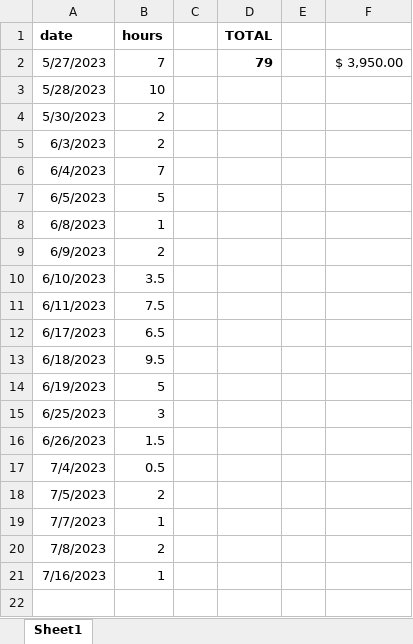
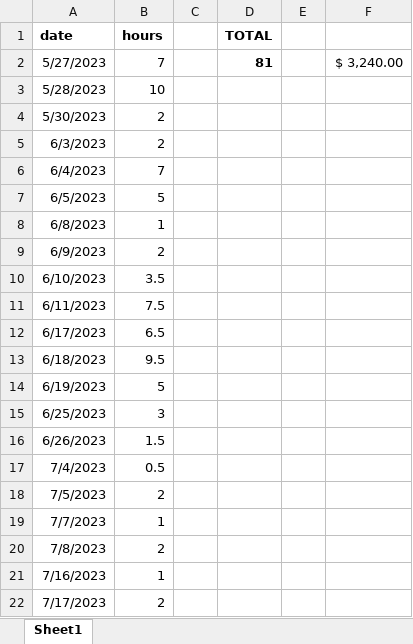
Before and after one commit to rempsyc/busara_dashboard, an Excel workbook: hours.xlsx, sheet Sheet1, drawn as a sheet; values as stored, in another font and other column widths than the file's, no borders; the diff names each change by its address in the sheet, - before the commit and + after, or states it on an @@ line.

Commit message:
improve miss data

```diff
--- a/hours.xlsx (sheet Sheet1)
+++ b/hours.xlsx (sheet Sheet1)
-D2 (TOTAL): 79
+D2 (TOTAL): 81
-F2: $ 3,950.00
+F2: $ 3,240.00
+row 22: 7/17/2023 | 2
```
Also changed, not shown: 9 other files.
